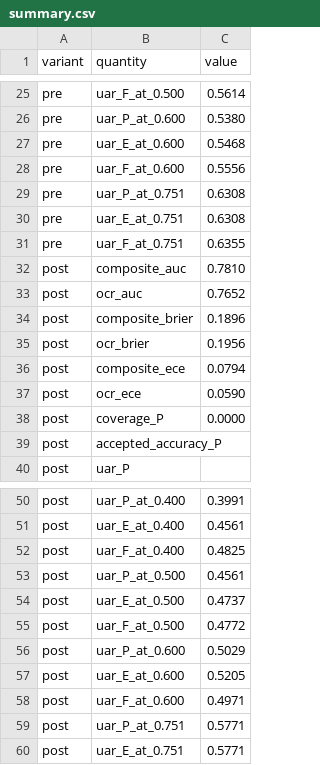
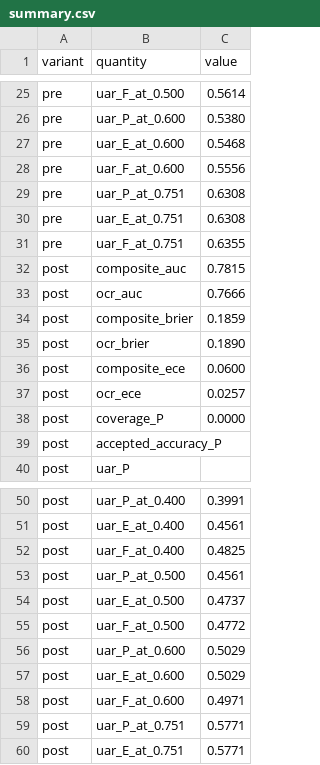
Before and after one commit to amberly-loh/DSDNet-Receipt-Faithful-Thermal-Receipt-Recovery-Under-MyInvois-Compliance, a CSV file: artifacts/rq2_rq3_reanalysis_20261120/summary.csv, drawn as a sheet; only a part is shown, gaps mark what is left out.

Commit message:
Pool tied scores before the isotonic fit
Fitting tied predictor scores as separate blocks in stable order made the
calibration map depend on record order and returned an arbitrary one of several
values for a tied input. Identical scores are now pooled to their weighted mean
outcome before pool-adjacent-violators fitting, which is the standard definition
and is order-invariant.

The primary pre-agreement endpoint is unchanged to six decimal places, including
every matched-coverage interval. The secondary post-agreement endpoint moves:
composite ECE 0.079 to 0.060 and OCR ECE 0.059 to 0.026, with Brier scores 0.190
to 0.186 and 0.196 to 0.189. The manuscript reports the new values and states the
dependence.

```diff
--- a/artifacts/rq2_rq3_reanalysis_20261120/summary.csv
+++ b/artifacts/rq2_rq3_reanalysis_20261120/summary.csv
@@ -31,8 +31,8 @@ pre,uar_E_at_0.751,0.6308
 pre,uar_F_at_0.751,0.6355
-post,composite_auc,0.7810
-post,ocr_auc,0.7652
-post,composite_brier,0.1896
-post,ocr_brier,0.1956
-post,composite_ece,0.0794
-post,ocr_ece,0.0590
+post,composite_auc,0.7815
+post,ocr_auc,0.7666
+post,composite_brier,0.1859
+post,ocr_brier,0.1890
+post,composite_ece,0.0600
+post,ocr_ece,0.0257
 post,coverage_P,0.0000
@@ -56,3 +56,3 @@ post,uar_F_at_0.500,0.4772
 post,uar_P_at_0.600,0.5029
-post,uar_E_at_0.600,0.5205
+post,uar_E_at_0.600,0.5029
 post,uar_F_at_0.600,0.4971
```
Also changed, not shown: 3 other files.
